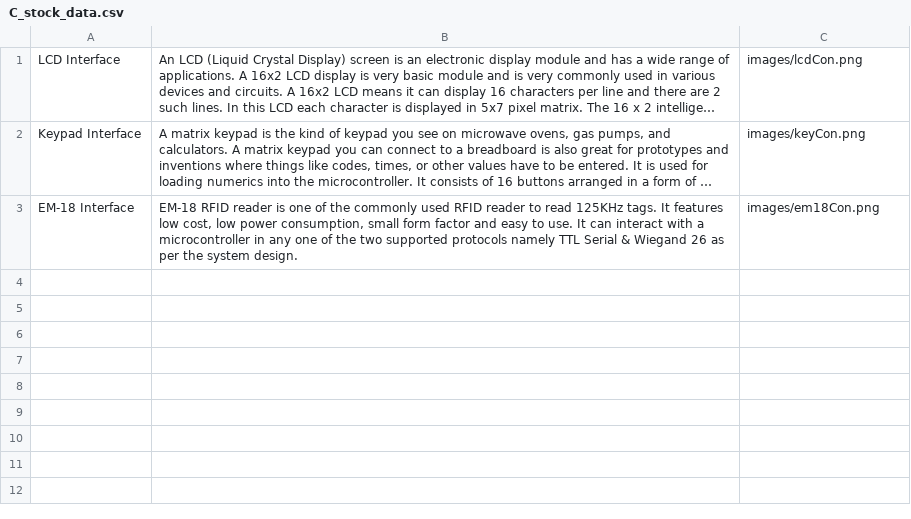
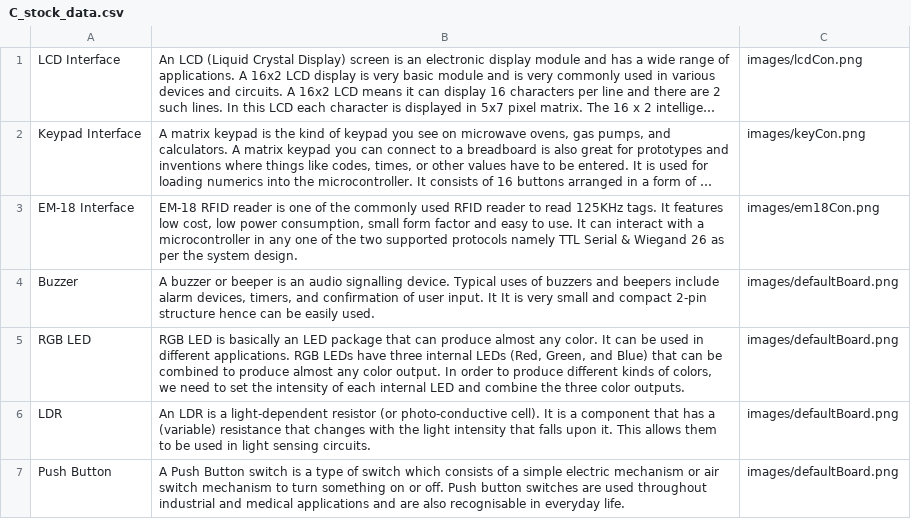
Before and after one commit to sam-tj/TheTurtleBoard, a CSV file: assets/res/C_stock_data.csv, drawn as a sheet; long unchanged cells end in …; the diff names each change by its address in the sheet, - before the commit and + after, or states it on an @@ line.

Commit message:
Update C_stock_data.csv

```diff
--- a/assets/res/C_stock_data.csv
+++ b/assets/res/C_stock_data.csv
+row 4: Buzzer | A buzzer or beeper is an audio signalling device. Typical uses of buzzers and beepers include alarm devices, timers, and confirmation of user input. It It is very small and compact 2-pin structure hence can be easily used. | images/defaultBoard.png
+row 5: RGB LED | RGB LED is basically an LED package that can produce almost any color. It can be used in different applications. RGB LEDs have three internal LEDs (Red, Green, and Blue) that can be combined to produce almost any color output. In order to produce different kinds of colors, we need to set the intensity of each internal LED and combine the three color outputs. | images/defaultBoard.png
+row 6: LDR | An LDR is a light-dependent resistor (or photo-conductive cell). It is a component that has a (variable) resistance that changes with the light intensity that falls upon it. This allows them to be used in light sensing circuits. | images/defaultBoard.png
+row 7: Push Button | A Push Button switch is a type of switch which consists of a simple electric mechanism or air switch mechanism to turn something on or off. Push button switches are used throughout industrial and medical applications and are also recognisable in everyday life. | images/defaultBoard.png
```
